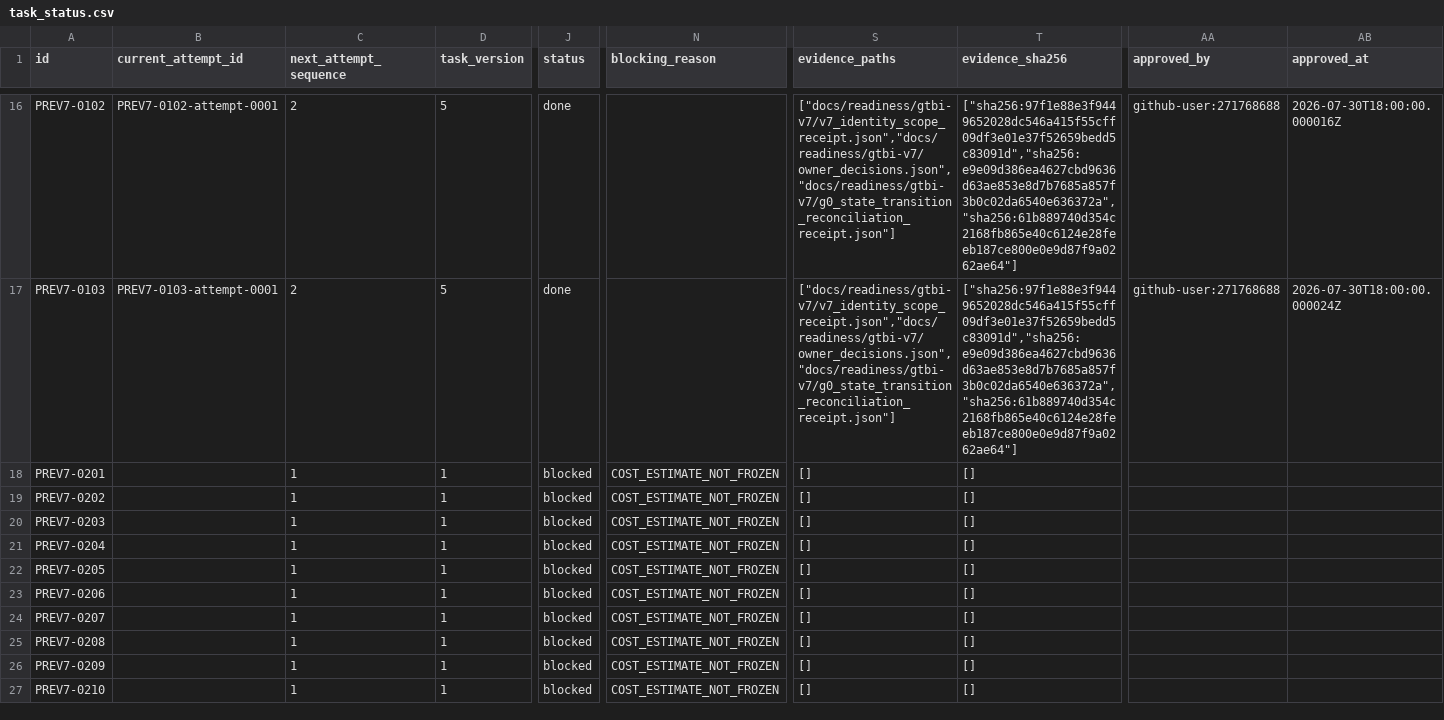
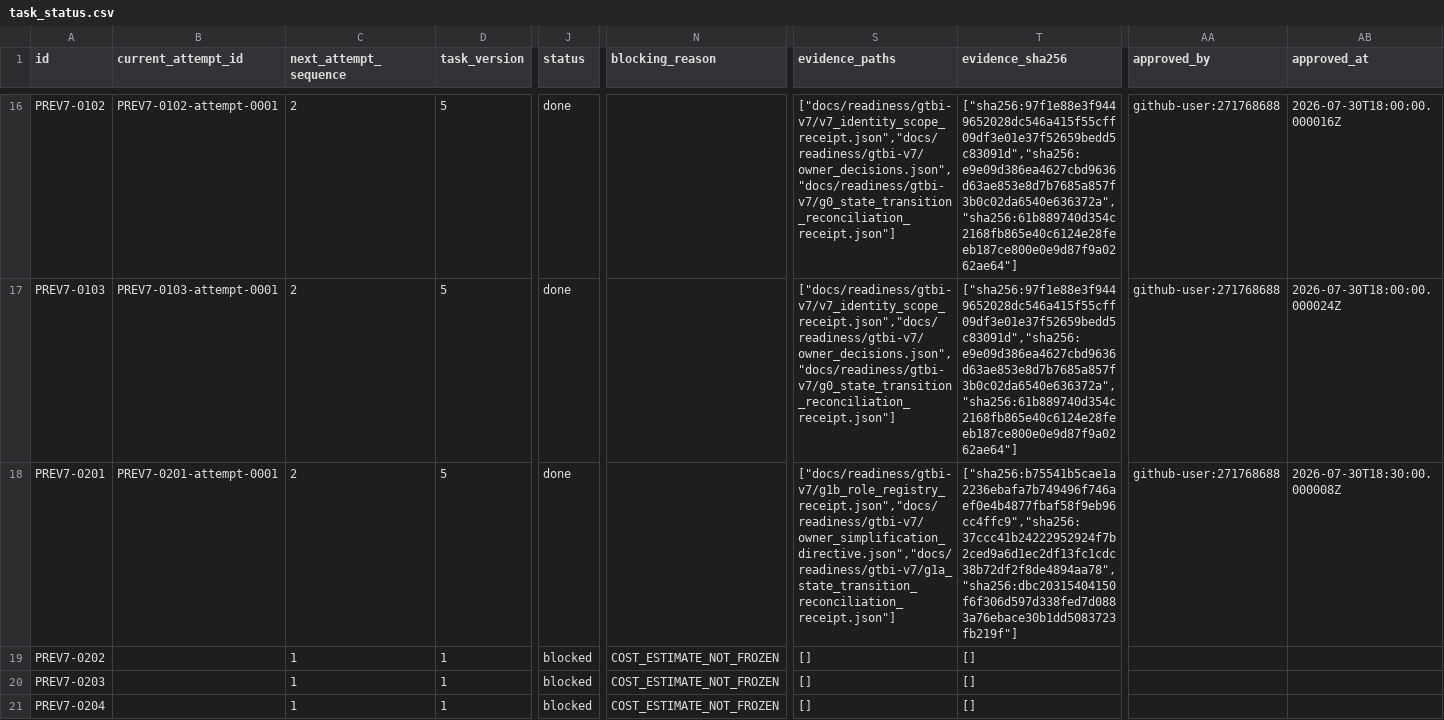
Before and after one commit to trading-optimizer-lab-org/aurora, a CSV file: docs/readiness/gtbi-v7/task_status.csv, drawn as a sheet; only a part is shown, gaps mark what is left out; the shorter side is filled out with more unchanged rows; the diff covers the shown part only; the diff names each change by its address in the sheet, - before the commit and + after, or states it on an @@ line.

```diff
--- a/docs/readiness/gtbi-v7/task_status.csv
+++ b/docs/readiness/gtbi-v7/task_status.csv
-B18 (current_attempt_id): (empty)
+B18 (current_attempt_id): PREV7-0201-attempt-0001
-C18 (next_attempt_sequence): 1
+C18 (next_attempt_sequence): 2
-D18 (task_version): 1
+D18 (task_version): 5
-J18 (status): blocked
+J18 (status): done
-N18 (blocking_reason): COST_ESTIMATE_NOT_FROZEN
+N18 (blocking_reason): (empty)
-S18 (evidence_paths): []
+S18 (evidence_paths): ["docs/readiness/gtbi-v7/g1b_role_registry_receipt.json","docs/readiness/gtbi-v7/owner_simplification_directive.json","docs/readiness/gtbi-v7/g1a_state_transition_reconciliation_receipt.json"]
-T18 (evidence_sha256): []
+T18 (evidence_sha256): ["sha256:b75541b5cae1a2236ebafa7b749496f746aef0e4b4877fbaf58f9eb96cc4ffc9","sha256:37ccc41b24222952924f7b2ced9a6d1ec2df13fc1cdc38b72df2f8de4894aa78","sha256:dbc20315404150f6f306d597d338fed7d0883a76ebace30b1dd5083723fb219f"]
-AA18 (approved_by): (empty)
+AA18 (approved_by): github-user:271768688
-AB18 (approved_at): (empty)
+AB18 (approved_at): 2026-07-30T18:30:00.000008Z
```
Also changed, not shown: 13 edited cells elsewhere in this file, docs/readiness/gtbi-v7/gate_status.csv, docs/readiness/gtbi-v7/task_delivery_manifest.csv, 4 other files.
